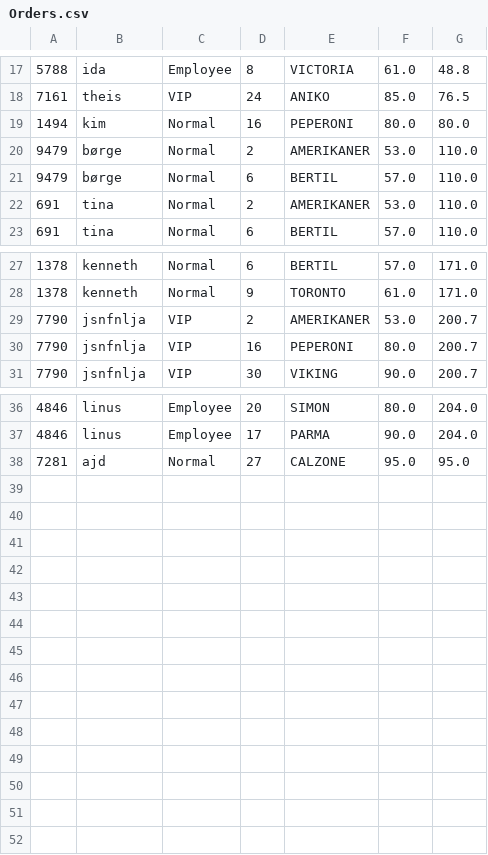
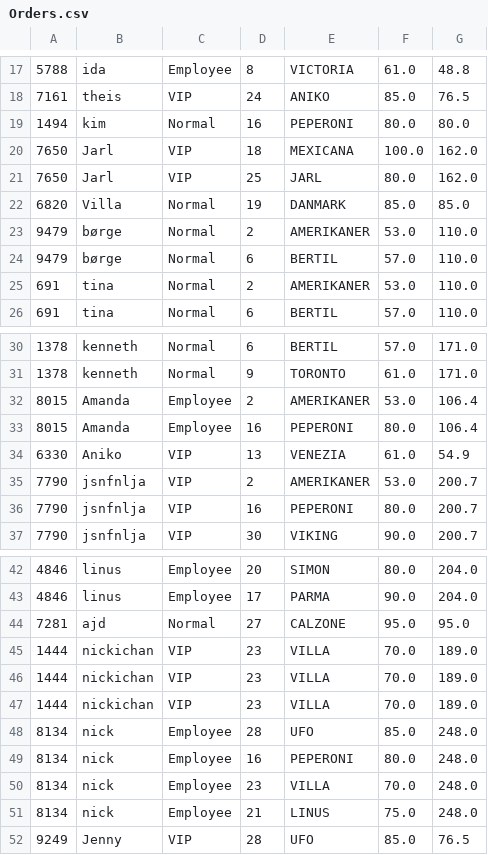
Before and after one commit to Kwan1992/MariosPizzaBar, a CSV file: Orders.csv, drawn as a sheet; only a part is shown, gaps mark what is left out; the diff names each change by its address in the sheet, - before the commit and + after, or states it on an @@ line.

```diff
--- a/Orders.csv
+++ b/Orders.csv
+row 20: 7650 | Jarl | VIP | 18 | MEXICANA | 100.0 | 162.0
+row 21: 7650 | Jarl | VIP | 25 | JARL | 80.0 | 162.0
+row 22: 6820 | Villa | Normal | 19 | DANMARK | 85.0 | 85.0
+row 32: 8015 | Amanda | Employee | 2 | AMERIKANER | 53.0 | 106.4
+row 33: 8015 | Amanda | Employee | 16 | PEPERONI | 80.0 | 106.4
+row 34: 6330 | Aniko | VIP | 13 | VENEZIA | 61.0 | 54.9
+row 45: 1444 | nickichan | VIP | 23 | VILLA | 70.0 | 189.0
+row 46: 1444 | nickichan | VIP | 23 | VILLA | 70.0 | 189.0
+row 47: 1444 | nickichan | VIP | 23 | VILLA | 70.0 | 189.0
+row 48: 8134 | nick | Employee | 28 | UFO | 85.0 | 248.0
+row 49: 8134 | nick | Employee | 16 | PEPERONI | 80.0 | 248.0
+row 50: 8134 | nick | Employee | 23 | VILLA | 70.0 | 248.0
+row 51: 8134 | nick | Employee | 21 | LINUS | 75.0 | 248.0
+row 52: 9249 | Jenny | VIP | 28 | UFO | 85.0 | 76.5
```
Also changed, not shown: 3 other files.
